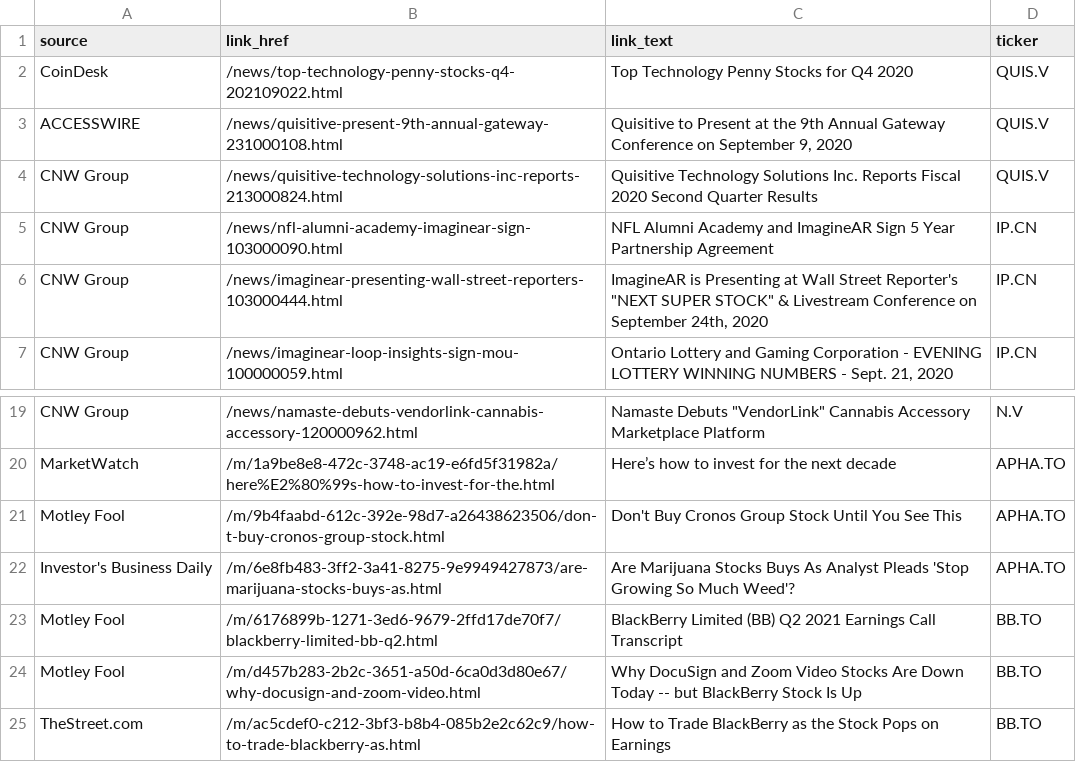
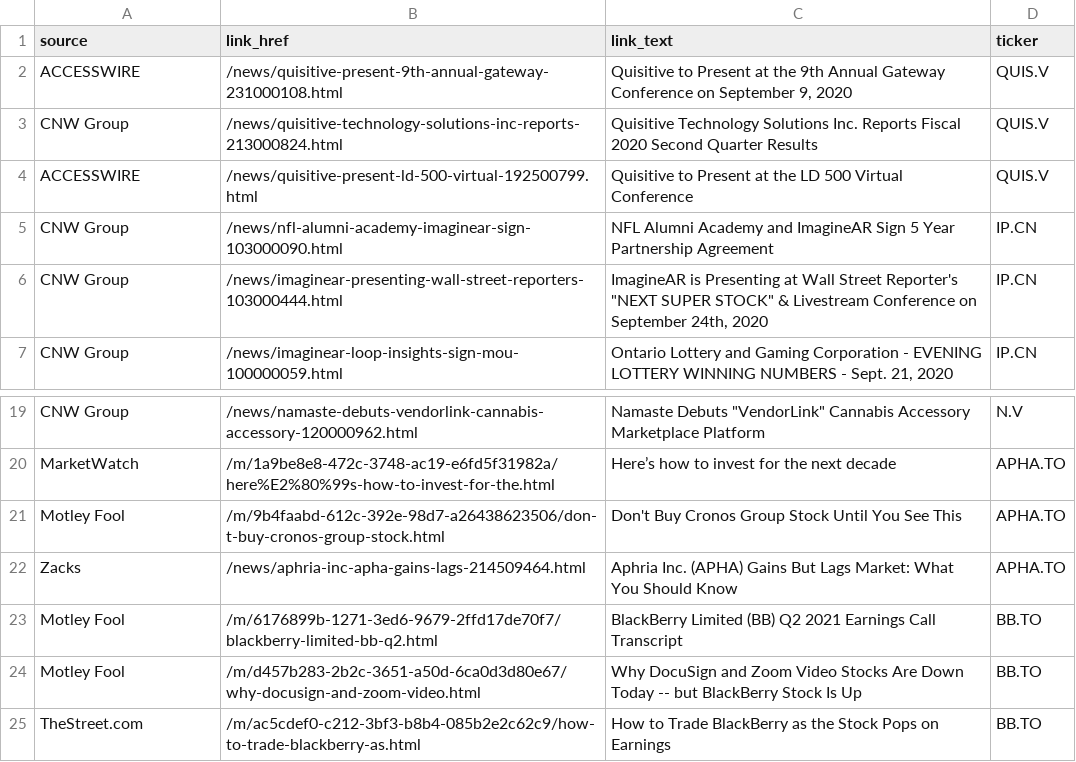
Before and after one commit to dli-invest/halts_and_news, a CSV file: news.csv, drawn as a sheet; only a part is shown, gaps mark what is left out; removed rows and columns are numbered as before the commit, all else as after; the diff names each change by its address in the sheet, - before the commit and + after, or states it on an @@ line.

```diff
--- a/news.csv
+++ b/news.csv
-row 2: CoinDesk | /news/top-technology-penny-stocks-q4-202109022.html | Top Technology Penny Stocks for Q4 2020 | QUIS.V
+row 4: ACCESSWIRE | /news/quisitive-present-ld-500-virtual-192500799.html | Quisitive to Present at the LD 500 Virtual Conference | QUIS.V
-row 22: Investor's Business Daily | /m/6e8fb483-3ff2-3a41-8275-9e9949427873/are-marijuana-stocks-buys-as.html | Are Marijuana Stocks Buys As Analyst Pleads 'Stop Growing So Much Weed'? | APHA.TO
+row 22: Zacks | /news/aphria-inc-apha-gains-lags-214509464.html | Aphria Inc. (APHA) Gains But Lags Market: What You Should Know | APHA.TO
```
Also changed, not shown: 1 other file.
